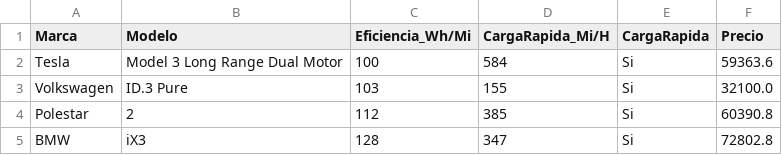
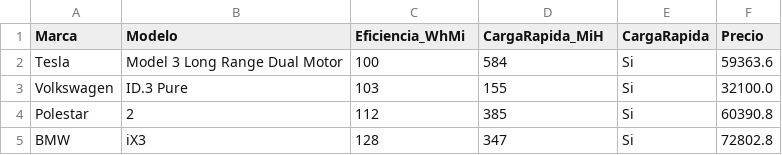
Before and after one commit to Sepubaxis/NYC_taxis_co2, a CSV file: Autos Electicos.csv, drawn as a sheet; only a part is shown.

Commit message:
Update Autos Electicos.csv

```diff
--- a/Autos Electicos.csv
+++ b/Autos Electicos.csv
@@ -1,2 +1,2 @@
-Marca,Modelo,Eficiencia_Wh/Mi,CargaRapida_Mi/H,CargaRapida,Precio
+Marca,Modelo,Eficiencia_WhMi,CargaRapida_MiH,CargaRapida,Precio
 Tesla ,Model 3 Long Range Dual Motor,100,584,Si,59363.6
```
